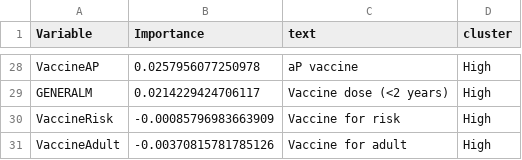
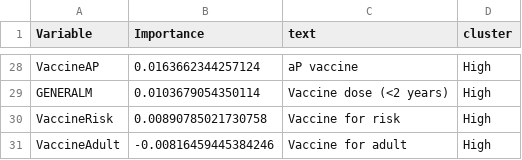
Before and after one commit to xmusphlkg/PertussisVaccine, a CSV file: Outcome/fig data/fig4.csv, drawn as a sheet; only a part is shown, gaps mark what is left out; the diff covers the shown part only.

```diff
--- a/Outcome/fig data/fig4.csv
+++ b/Outcome/fig data/fig4.csv
@@ -28,4 +28,4 @@
-"VaccineAP",0.0257956077250978,"aP vaccine","High"
-"GENERALM",0.0214229424706117,"Vaccine dose (<2 years) ","High"
-"VaccineRisk",-0.00085796983663909,"Vaccine for risk","High"
-"VaccineAdult",-0.00370815781785126,"Vaccine for adult","High"
+"VaccineAP",0.0163662344257124,"aP vaccine","High"
+"GENERALM",0.0103679054350114,"Vaccine dose (<2 years) ","High"
+"VaccineRisk",0.00890785021730758,"Vaccine for risk","High"
+"VaccineAdult",-0.00816459445384246,"Vaccine for adult","High"
```
Also changed, not shown: 7 added rows, 7 removed rows and 18 edited cells elsewhere in this file, Outcome/S table1.csv, 7 other files.
